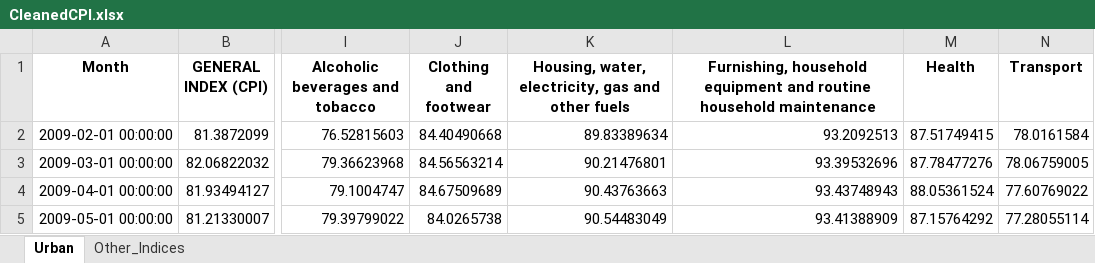
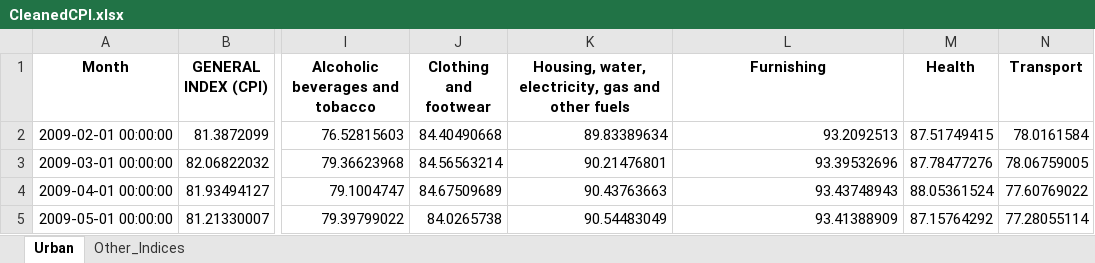
Before and after one commit to Makuo67/NISR_Datathon, an Excel workbook: CleanedCPI.xlsx, sheet Urban, drawn as a sheet; only a part is shown, gaps mark what is left out; values as stored, in another font and other column widths than the file's, no borders; the diff names each change by its address in the sheet, - before the commit and + after, or states it on an @@ line.

```diff
--- a/CleanedCPI.xlsx (sheet Urban)
+++ b/CleanedCPI.xlsx (sheet Urban)
-L1: Furnishing, household equipment and routine household maintenance
+L1: Furnishing
```
Also changed, not shown: sheet Other_Indices, 1 other file.
